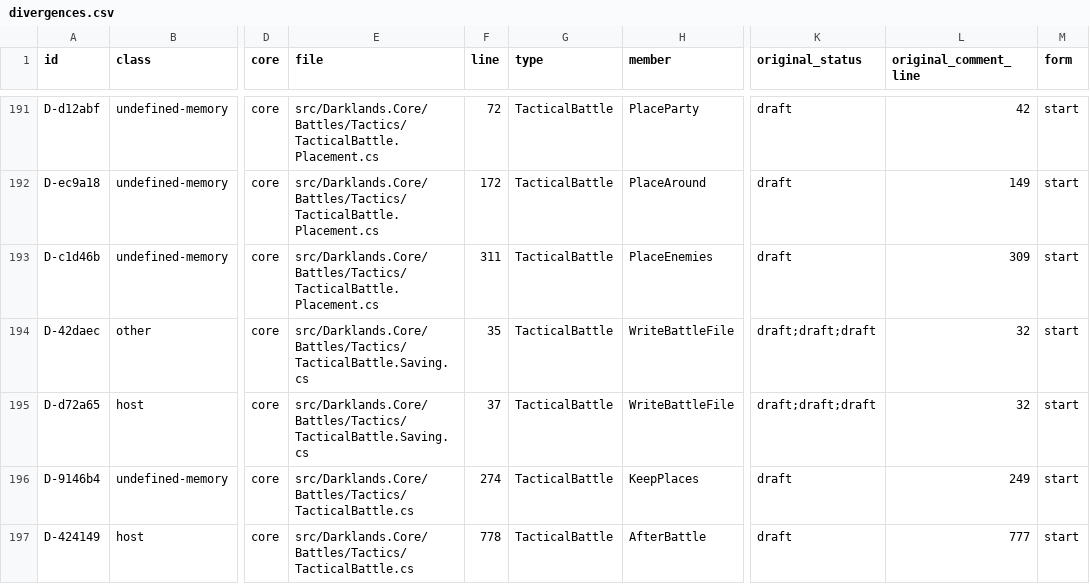
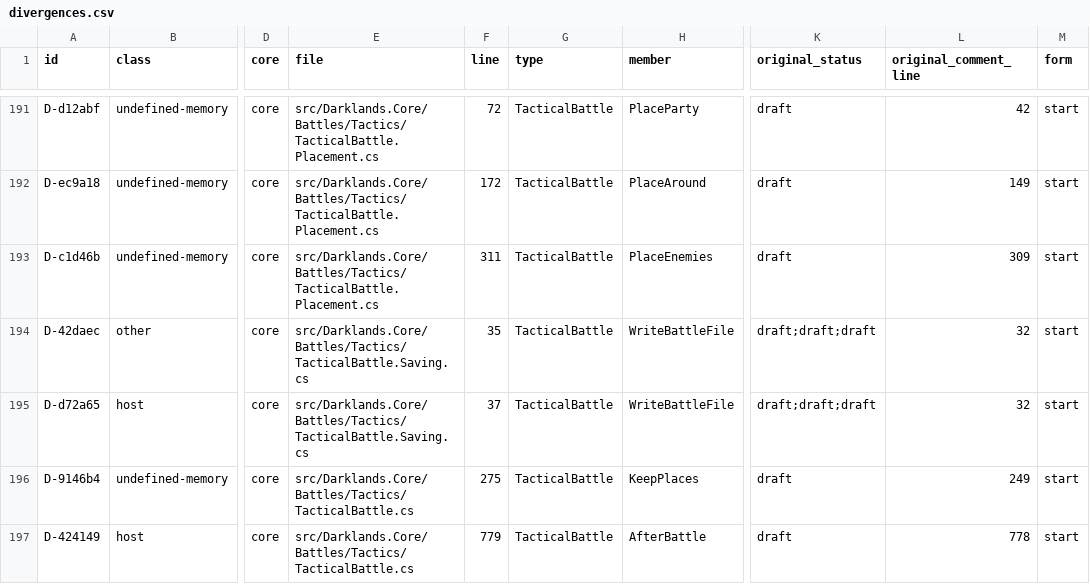
Before and after one commit to Arkana-Mechanika-Studios/darklands-restoration, a CSV file: docs/faithfulness/divergences.csv, drawn as a sheet; only a part is shown, gaps mark what is left out; the diff covers the shown part only; the diff names each change by its address in the sheet, - before the commit and + after, or states it on an @@ line.

```diff
--- a/docs/faithfulness/divergences.csv
+++ b/docs/faithfulness/divergences.csv
-F196 (line): 274
+F196 (line): 275
-F197 (line): 778
+F197 (line): 779
-L197 (original_comment_line): 777
+L197 (original_comment_line): 778
```
Also changed, not shown: 19 edited cells elsewhere in this file, docs/faithfulness/dormant.csv, docs/faithfulness/original_bugs.csv, 29 other files.
